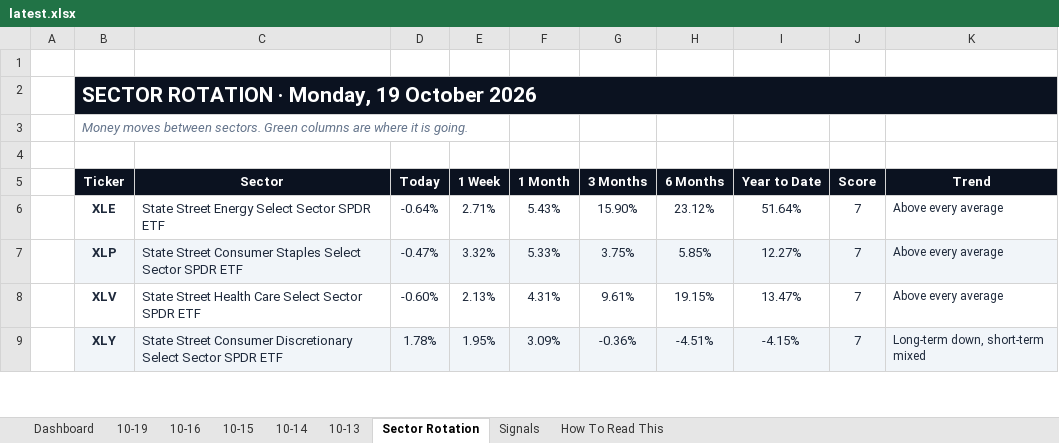
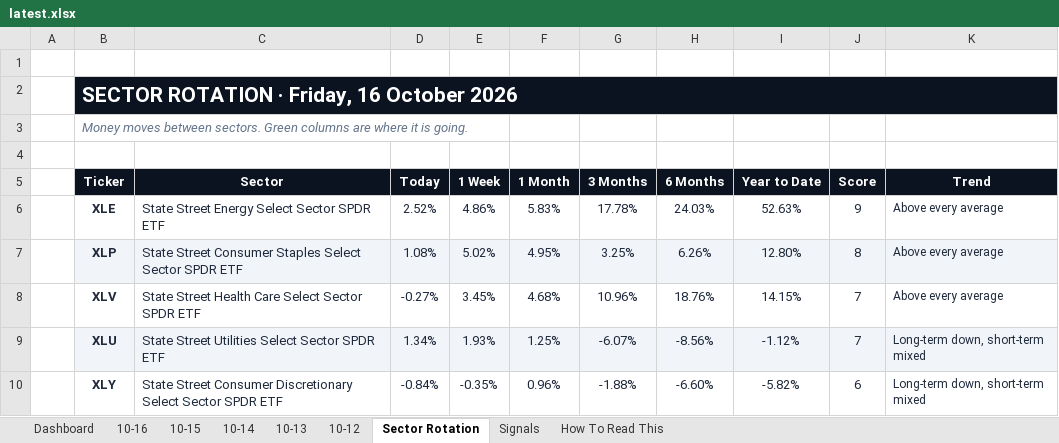
Before and after one commit to GeoWizard4645/Stock-Analysis-for-my-Grandpa, an Excel workbook: docs/data/latest.xlsx, sheet Sector Rotation, drawn as a sheet; only a part is shown; values as stored, in another font and other column widths than the file's, no borders; conditional formats not drawn; addresses are those after the commit; the diff covers the shown part only; the diff names each change by its address in the sheet, - before the commit and + after, or states it on an @@ line.

```diff
--- a/docs/data/latest.xlsx (sheet Sector Rotation)
+++ b/docs/data/latest.xlsx (sheet Sector Rotation)
-sheet tab: 10-19
+sheet tab: 10-12
-B2 (Ticker): SECTOR ROTATION · Monday, 19 October 2026
+B2 (Ticker): SECTOR ROTATION · Friday, 16 October 2026
-D6 (Today): -0.64%
+D6 (Today): 2.52%
-E6 (1 Week): 2.71%
+E6 (1 Week): 4.86%
-F6 (1 Month): 5.43%
+F6 (1 Month): 5.83%
-G6 (3 Months): 15.90%
+G6 (3 Months): 17.78%
-H6 (6 Months): 23.12%
+H6 (6 Months): 24.03%
-I6 (Year to Date): 51.64%
+I6 (Year to Date): 52.63%
-J6 (Score): 7
+J6 (Score): 9
-D7 (Today): -0.47%
+D7 (Today): 1.08%
-E7 (1 Week): 3.32%
+E7 (1 Week): 5.02%
-F7 (1 Month): 5.33%
+F7 (1 Month): 4.95%
-G7 (3 Months): 3.75%
+G7 (3 Months): 3.25%
-H7 (6 Months): 5.85%
+H7 (6 Months): 6.26%
-I7 (Year to Date): 12.27%
+I7 (Year to Date): 12.80%
-J7 (Score): 7
+J7 (Score): 8
-D8 (Today): -0.60%
+D8 (Today): -0.27%
-E8 (1 Week): 2.13%
+E8 (1 Week): 3.45%
-F8 (1 Month): 4.31%
+F8 (1 Month): 4.68%
-G8 (3 Months): 9.61%
+G8 (3 Months): 10.96%
-H8 (6 Months): 19.15%
+H8 (6 Months): 18.76%
-I8 (Year to Date): 13.47%
+I8 (Year to Date): 14.15%
+row 9:  | XLU | State Street Utilities Select Sector SPDR ETF | 1.34% | 1.93% | 1.25% | -6.07% | -8.56% | -1.12% | 7 | Long-term down, short-term mixed
-B10:K10 fill: #F1F5F9
+B10:K10 fill: none
-D10 (Today): 1.78%
+D10 (Today): -0.84%
-E10 (1 Week): 1.95%
+E10 (1 Week): -0.35%
-F10 (1 Month): 3.09%
+F10 (1 Month): 0.96%
-G10 (3 Months): -0.36%
+G10 (3 Months): -1.88%
-H10 (6 Months): -4.51%
+H10 (6 Months): -6.60%
-I10 (Year to Date): -4.15%
+I10 (Year to Date): -5.82%
-J10 (Score): 7
+J10 (Score): 6
```
Also changed, not shown: 2 added rows, 3 removed rows, 26 edited cells and cell formats elsewhere in this sheet, sheet Signals, sheet Dashboard, sheet 10-16, sheet 10-14, sheet 10-15, sheet 10-13, 1 other file.
